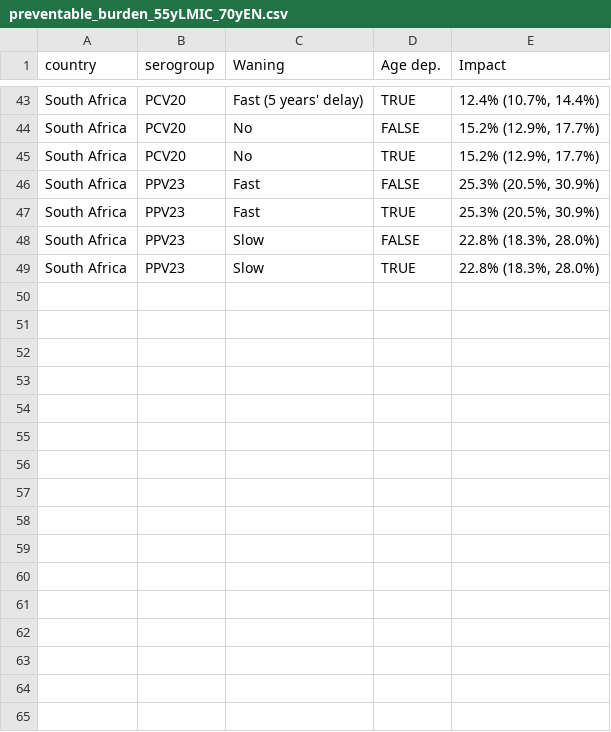
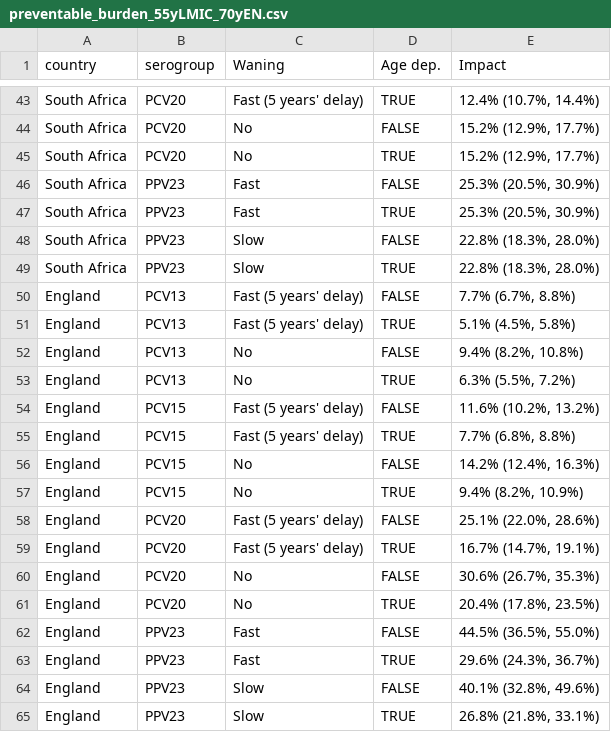
Before and after one commit to deusthindwa/optimal.age.targeting.pneumo.vaccines, a CSV file: output/preventable_burden_55yLMIC_70yEN.csv, drawn as a sheet; only a part is shown, gaps mark what is left out; the diff names each change by its address in the sheet, - before the commit and + after, or states it on an @@ line.

```diff
--- a/output/preventable_burden_55yLMIC_70yEN.csv
+++ b/output/preventable_burden_55yLMIC_70yEN.csv
+row 50: England | PCV13 | Fast (5 years' delay) | FALSE | 7.7% (6.7%, 8.8%)
+row 51: England | PCV13 | Fast (5 years' delay) | TRUE | 5.1% (4.5%, 5.8%)
+row 52: England | PCV13 | No | FALSE | 9.4% (8.2%, 10.8%)
+row 53: England | PCV13 | No | TRUE | 6.3% (5.5%, 7.2%)
+row 54: England | PCV15 | Fast (5 years' delay) | FALSE | 11.6% (10.2%, 13.2%)
+row 55: England | PCV15 | Fast (5 years' delay) | TRUE | 7.7% (6.8%, 8.8%)
+row 56: England | PCV15 | No | FALSE | 14.2% (12.4%, 16.3%)
+row 57: England | PCV15 | No | TRUE | 9.4% (8.2%, 10.9%)
+row 58: England | PCV20 | Fast (5 years' delay) | FALSE | 25.1% (22.0%, 28.6%)
+row 59: England | PCV20 | Fast (5 years' delay) | TRUE | 16.7% (14.7%, 19.1%)
+row 60: England | PCV20 | No | FALSE | 30.6% (26.7%, 35.3%)
+row 61: England | PCV20 | No | TRUE | 20.4% (17.8%, 23.5%)
+row 62: England | PPV23 | Fast | FALSE | 44.5% (36.5%, 55.0%)
+row 63: England | PPV23 | Fast | TRUE | 29.6% (24.3%, 36.7%)
+row 64: England | PPV23 | Slow | FALSE | 40.1% (32.8%, 49.6%)
+row 65: England | PPV23 | Slow | TRUE | 26.8% (21.8%, 33.1%)
```
Also changed, not shown: output/initial_VE_and_waning_rates.csv, output/preventable_burden_70y_en.csv, 20 other files.
